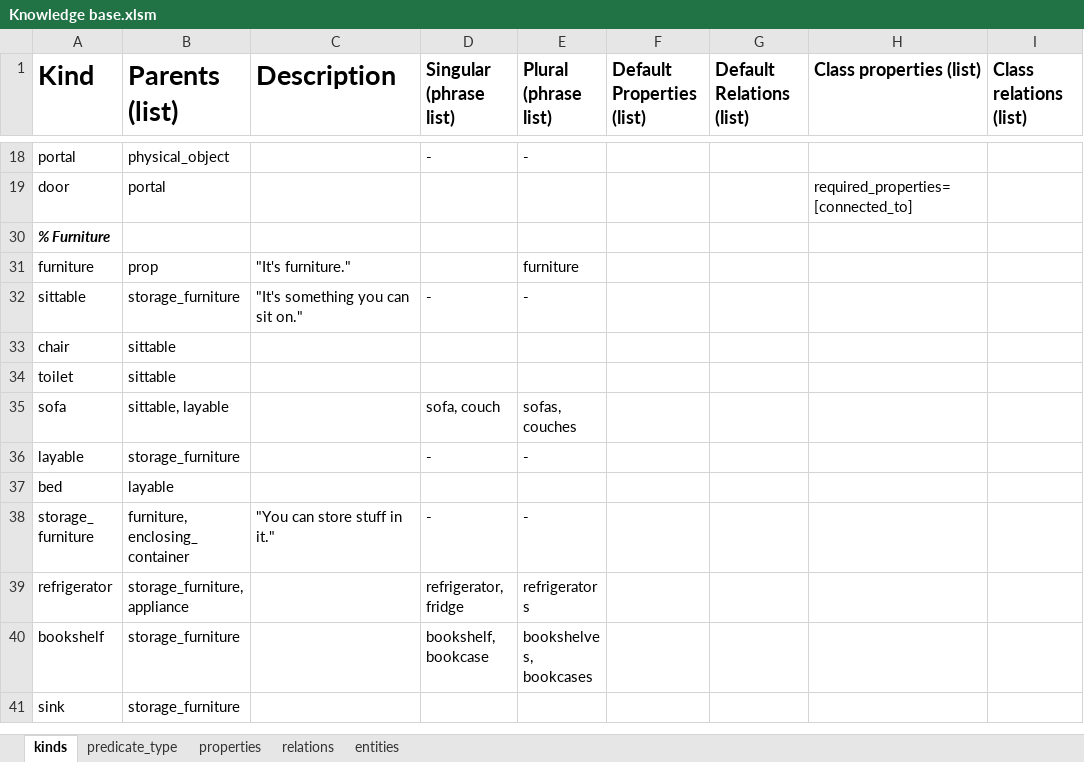
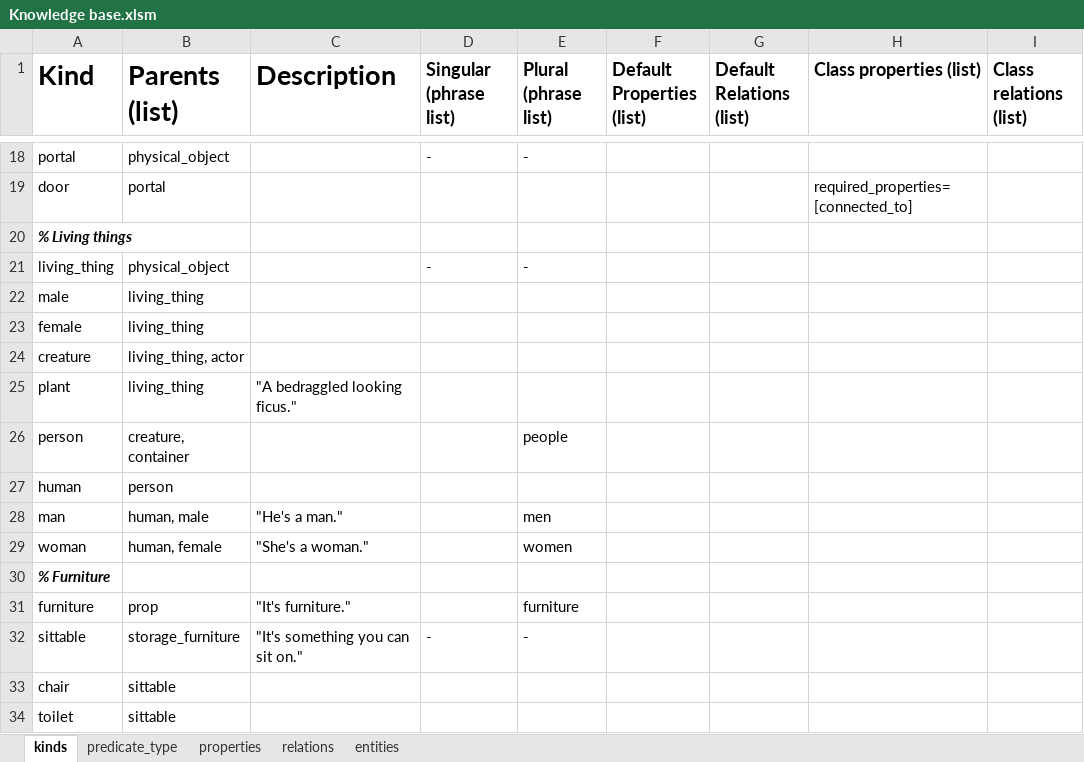
Before and after one commit to ianhorswill/MKULTRA, an Excel workbook: Assets/Ontology/Knowledge base.xlsm, sheet kinds, drawn as a sheet; only a part is shown, gaps mark what is left out; the shorter side is filled out with more unchanged rows; values as stored, in another font and other column widths than the file's, no borders; conditional formats not drawn; the diff names each change by its address in the sheet, - before the commit and + after, or states it on an @@ line.

```diff
--- a/Assets/Ontology/Knowledge base.xlsm (sheet kinds)
+++ b/Assets/Ontology/Knowledge base.xlsm (sheet kinds)
@@ row 20 unhidden: % Living things @@
@@ row 21 unhidden: living_thing | physical_object |  | - | - @@
@@ row 22 unhidden: male | living_thing @@
@@ row 23 unhidden: female | living_thing @@
@@ row 24 unhidden: creature | living_thing, actor @@
@@ row 25 unhidden: plant | living_thing | "A bedraggled looking ficus." @@
+row 26: person | creature, container |  |  | people
@@ row 27 unhidden: human | person @@
@@ row 28 unhidden: man | human, male | "He's a man." |  | men @@
@@ row 29 unhidden: woman | human, female | "She's a woman." |  | women @@
```
Also changed, not shown: sheet predicate_type, hidden cells, 5 other files.
